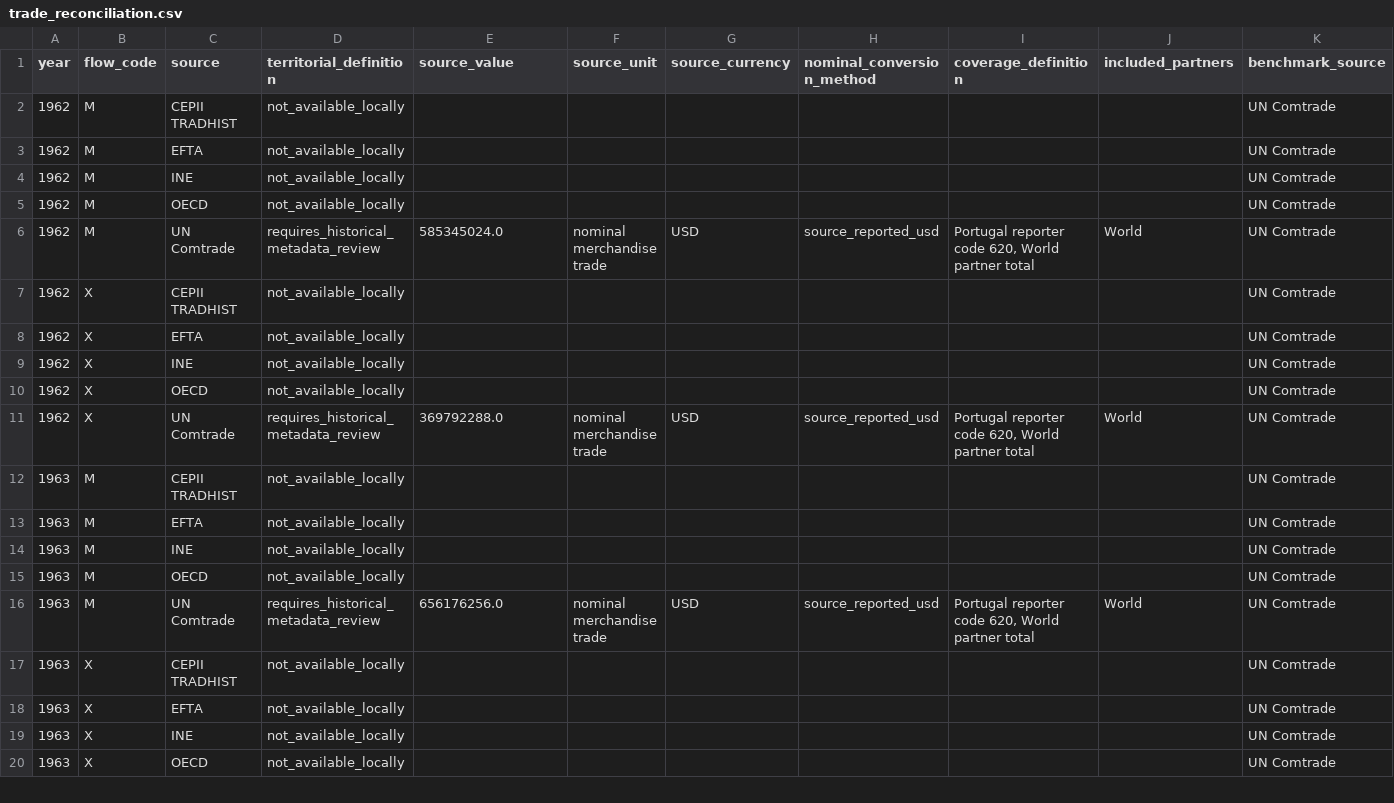
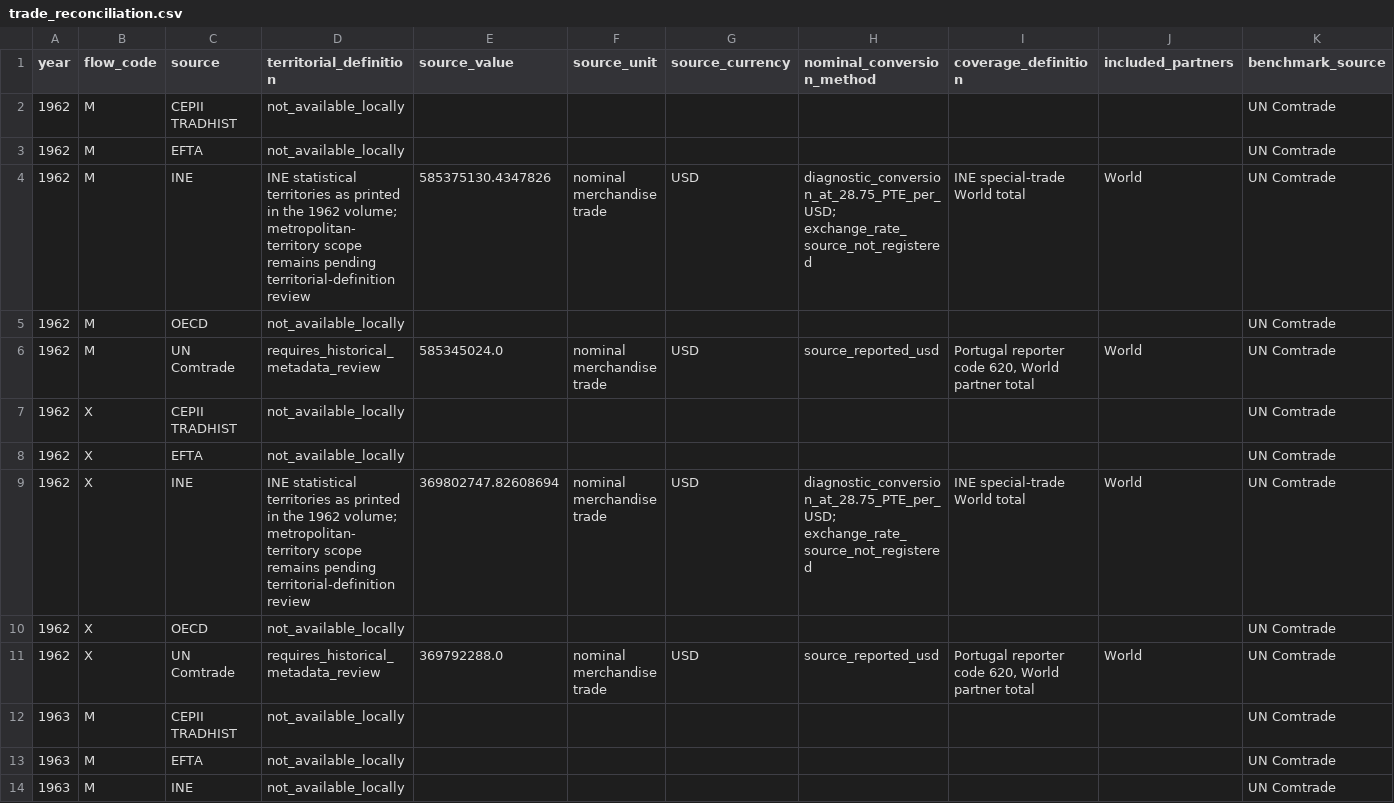
Before and after one commit to DiogoRibeiro7/portugal-external-growth-1960-1973, a CSV file: results/live/trade_reconciliation.csv, drawn as a sheet; only a part is shown; the shorter side is filled out with more unchanged rows; removed rows and columns are numbered as before the commit, all else as after; rows hold the shown columns only; the diff names each change by its address in the sheet, - before the commit and + after, or states it on an @@ line.

Commit message:
data(reconciliation): compare 1962 INE and Comtrade totals

```diff
--- a/results/live/trade_reconciliation.csv
+++ b/results/live/trade_reconciliation.csv
-row 4: 1962 | M | INE | not_available_locally |  |  |  |  |  |  | UN Comtrade
+row 4: 1962 | M | INE | INE statistical territories as printed in the 1962 volume; metropolitan-territory scope remains pending territorial-definition review | 585375130.4347826 | nominal merchandise trade | USD | diagnostic_conversion_at_28.75_PTE_per_USD; exchange_rate_source_not_registered | INE special-trade World total | World | UN Comtrade
-row 9: 1962 | X | INE | not_available_locally |  |  |  |  |  |  | UN Comtrade
+row 9: 1962 | X | INE | INE statistical territories as printed in the 1962 volume; metropolitan-territory scope remains pending territorial-definition review | 369802747.82608694 | nominal merchandise trade | USD | diagnostic_conversion_at_28.75_PTE_per_USD; exchange_rate_source_not_registered | INE special-trade World total | World | UN Comtrade
```
Also changed, not shown: data/interim/live/trade_source_comparison.csv, results/manifests/bootstrap_manifest.csv, 17 other files.
